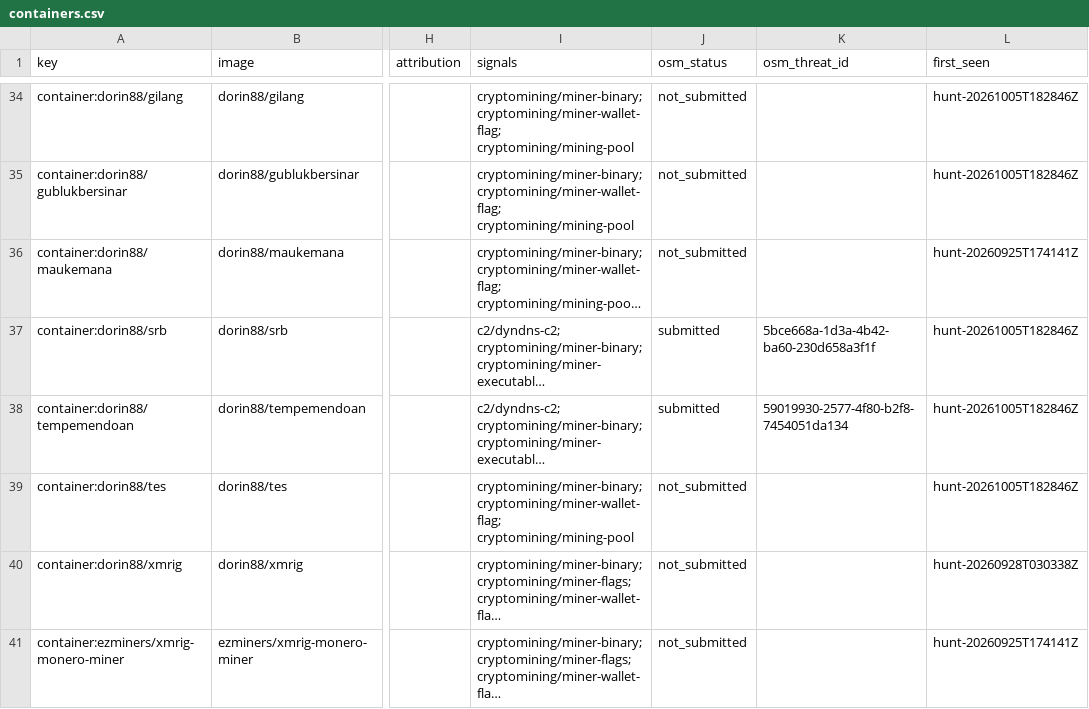
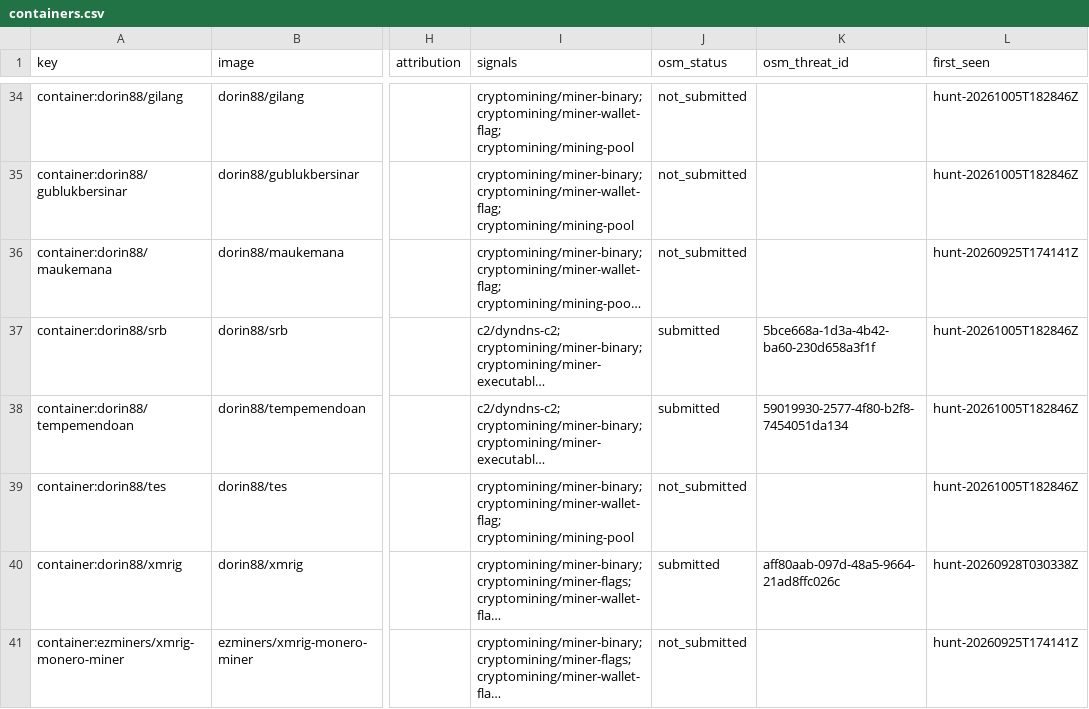
Before and after one commit to OpenSource-For-Freedom/git_warden, a CSV file: evidence/containers.csv, drawn as a sheet; only a part is shown, gaps mark what is left out; long unchanged cells end in …; the diff covers the shown part only; the diff names each change by its address in the sheet, - before the commit and + after, or states it on an @@ line.

```diff
--- a/evidence/containers.csv
+++ b/evidence/containers.csv
-J40 (osm_status): not_submitted
+J40 (osm_status): submitted
-K40 (osm_threat_id): (empty)
+K40 (osm_threat_id): aff80aab-097d-48a5-9664-21ad8ffc026c
```
Also changed, not shown: 2 added rows and 10 edited cells elsewhere in this file, 39 other files.
